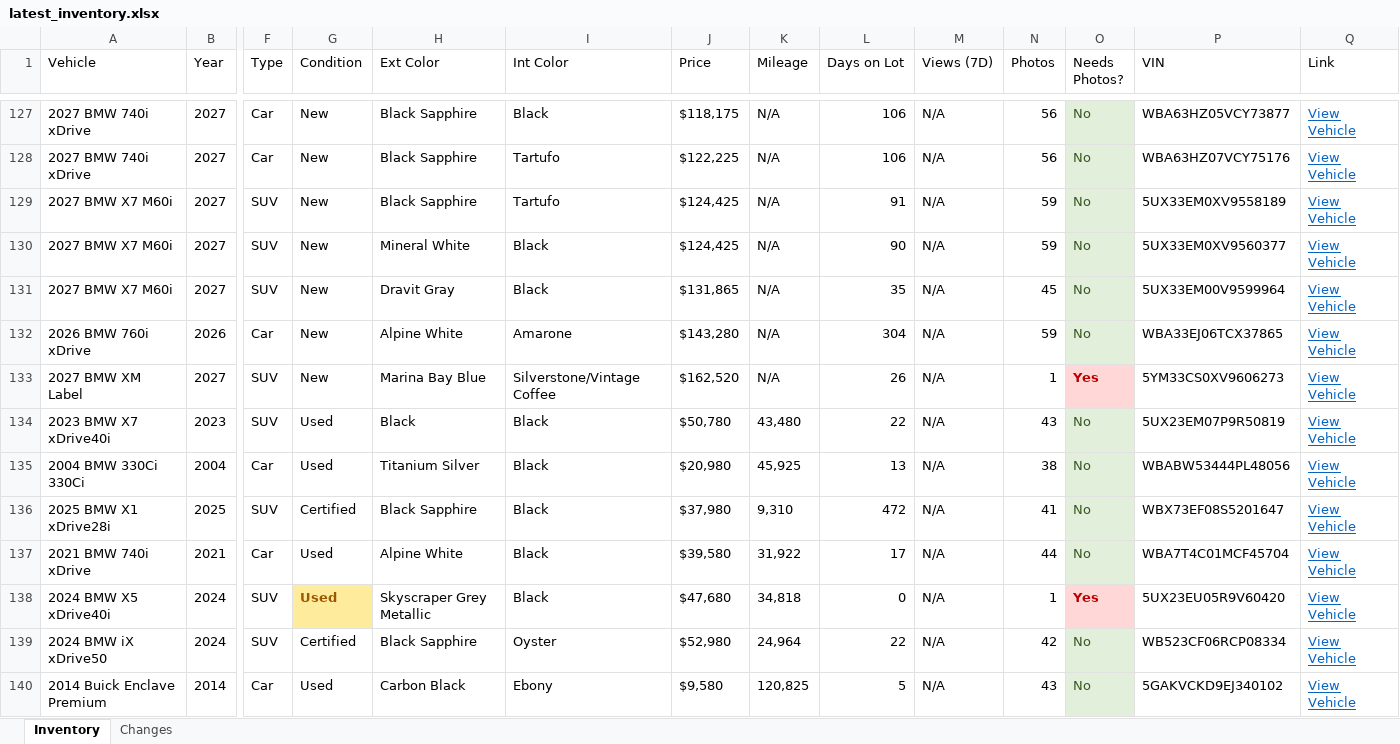
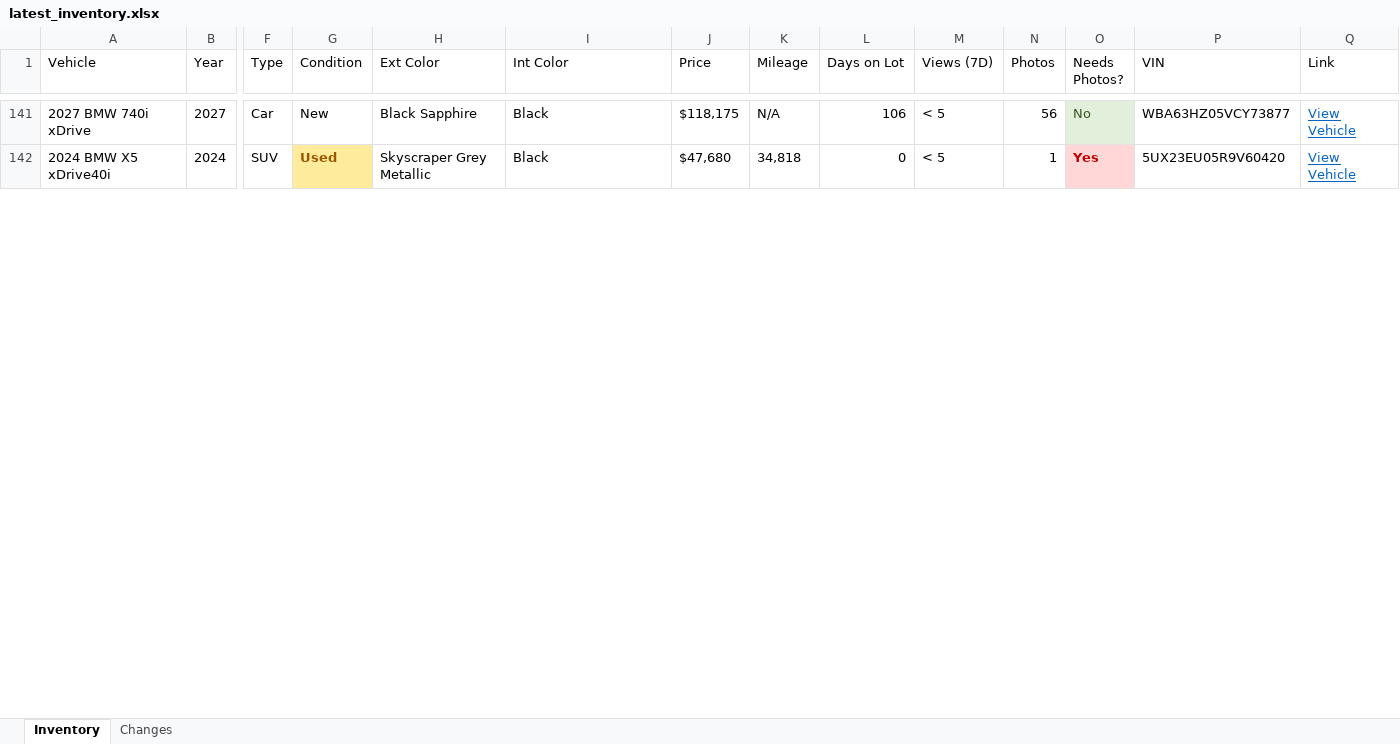
Before and after one commit to jacehoward767-eng/bmw-inventory-scraper, an Excel workbook: latest_inventory.xlsx, sheet Inventory, drawn as a sheet; only a part is shown, gaps mark what is left out; values as stored, in another font and other column widths than the file's, no borders; table styles not drawn; removed rows and columns are numbered as before the commit, all else as after; rows hold the shown columns only; the diff covers the shown part only; the diff names each change by its address in the sheet, - before the commit and + after, or states it on an @@ line.

```diff
--- a/latest_inventory.xlsx (sheet Inventory)
+++ b/latest_inventory.xlsx (sheet Inventory)
-M141 (Views (7D)): N/A
+M141 (Views (7D)): < 5
-row 128: 2027 BMW 740i xDrive | 2027 | Car | New | Black Sapphire | Tartufo | $122,225 | N/A | 106 | N/A | 56 | No | WBA63HZ07VCY75176 | View Vehicle
-row 129: 2027 BMW X7 M60i | 2027 | SUV | New | Black Sapphire | Tartufo | $124,425 | N/A | 91 | N/A | 59 | No | 5UX33EM0XV9558189 | View Vehicle
-row 130: 2027 BMW X7 M60i | 2027 | SUV | New | Mineral White | Black | $124,425 | N/A | 90 | N/A | 59 | No | 5UX33EM0XV9560377 | View Vehicle
-row 131: 2027 BMW X7 M60i | 2027 | SUV | New | Dravit Gray | Black | $131,865 | N/A | 35 | N/A | 45 | No | 5UX33EM00V9599964 | View Vehicle
-row 132: 2026 BMW 760i xDrive | 2026 | Car | New | Alpine White | Amarone | $143,280 | N/A | 304 | N/A | 59 | No | WBA33EJ06TCX37865 | View Vehicle
-row 133: 2027 BMW XM Label | 2027 | SUV | New | Marina Bay Blue | Silverstone/Vintage Coffee | $162,520 | N/A | 26 | N/A | 1 | Yes | 5YM33CS0XV9606273 | View Vehicle
-row 134: 2023 BMW X7 xDrive40i | 2023 | SUV | Used | Black | Black | $50,780 | 43,480 | 22 | N/A | 43 | No | 5UX23EM07P9R50819 | View Vehicle
-row 135: 2004 BMW 330Ci 330Ci | 2004 | Car | Used | Titanium Silver | Black | $20,980 | 45,925 | 13 | N/A | 38 | No | WBABW53444PL48056 | View Vehicle
-row 136: 2025 BMW X1 xDrive28i | 2025 | SUV | Certified | Black Sapphire | Black | $37,980 | 9,310 | 472 | N/A | 41 | No | WBX73EF08S5201647 | View Vehicle
-row 137: 2021 BMW 740i xDrive | 2021 | Car | Used | Alpine White | Black | $39,580 | 31,922 | 17 | N/A | 44 | No | WBA7T4C01MCF45704 | View Vehicle
-M142 (Views (7D)): N/A
+M142 (Views (7D)): < 5
-row 139: 2024 BMW iX xDrive50 | 2024 | SUV | Certified | Black Sapphire | Oyster | $52,980 | 24,964 | 22 | N/A | 42 | No | WB523CF06RCP08334 | View Vehicle
-row 140: 2014 Buick Enclave Premium | 2014 | Car | Used | Carbon Black | Ebony | $9,580 | 120,825 | 5 | N/A | 43 | No | 5GAKVCKD9EJ340102 | View Vehicle
```
Also changed, not shown: 41 added rows, 32 removed rows and 17 edited cells elsewhere in this sheet, sheet Changes, 2 other files.
